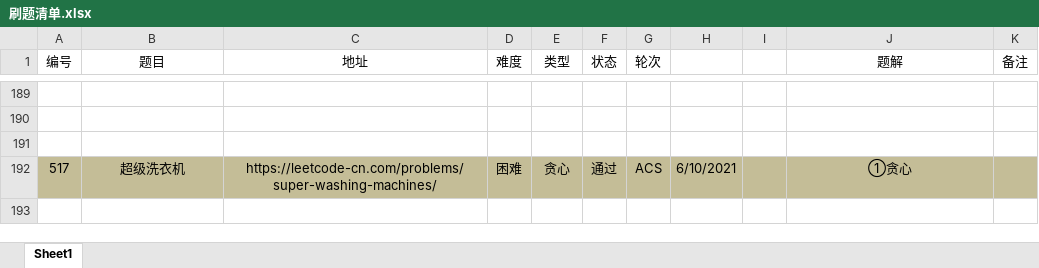
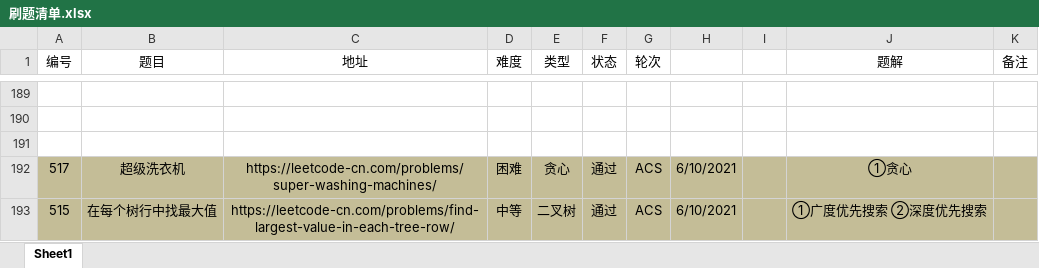
Before and after one commit to moonspiritacm/Leetcode-Java, an Excel workbook: notes/刷题清单.xlsx, sheet Sheet1, drawn as a sheet; only a part is shown, gaps mark what is left out; values as stored, in another font and other column widths than the file's, no borders; the diff names each change by its address in the sheet, - before the commit and + after, or states it on an @@ line.

Commit message:
Problem 0515 ACS

```diff
--- a/notes/刷题清单.xlsx (sheet Sheet1)
+++ b/notes/刷题清单.xlsx (sheet Sheet1)
+row 193: 515 | 在每个树行中找最大值 | https://leetcode-cn.com/problems/find-largest-value-in-each-tree-row/ | 中等 | 二叉树 | 通过 | ACS | 6/10/2021 |  | ①广度优先搜索 ②深度优先搜索
```
Also changed, not shown: 3 other files.
